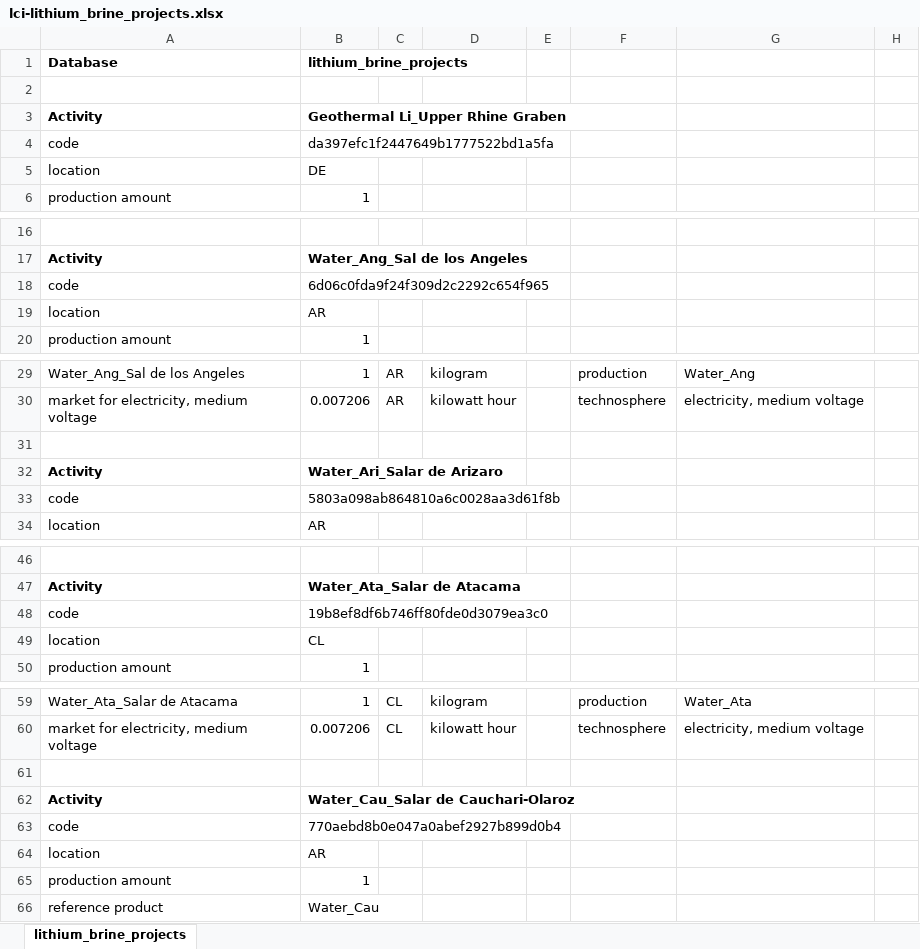
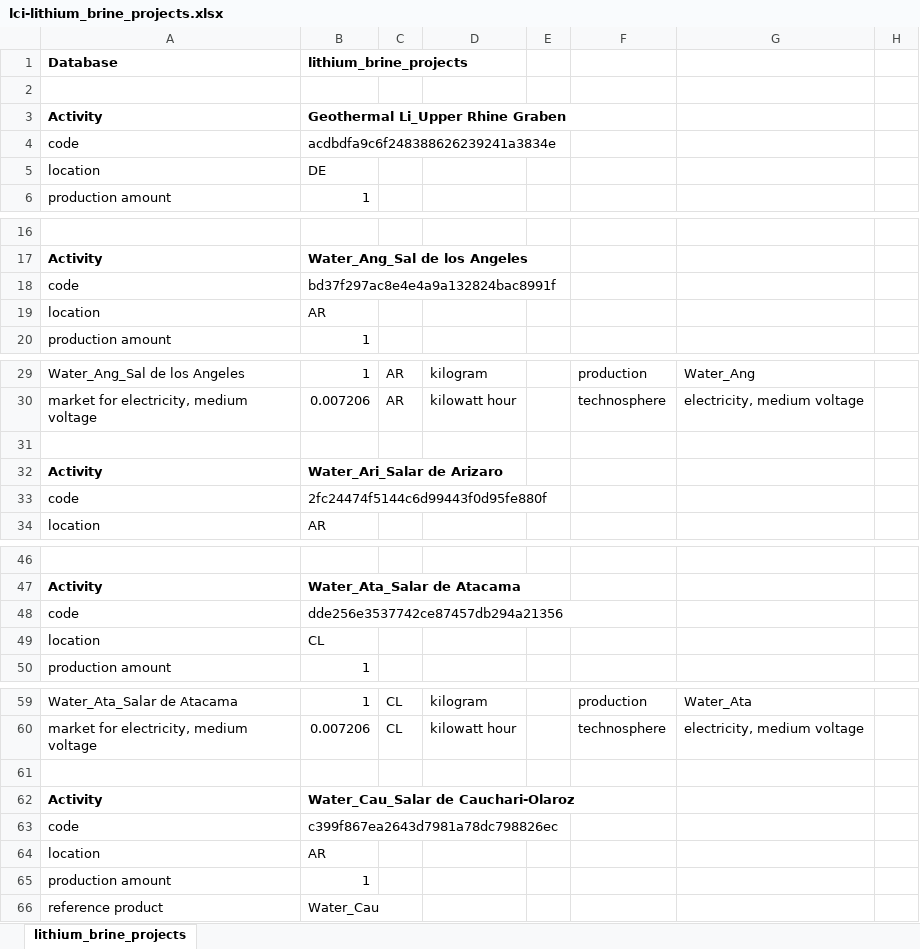
Before and after one commit to robyistrate/lithium-brine-prospective-LCA, an Excel workbook: inventories/lci-lithium_brine_projects.xlsx, sheet lithium_brine_projects, drawn as a sheet; only a part is shown, gaps mark what is left out; values as stored, in another font and other column widths than the file's, no borders; the diff covers the shown part only; the diff names each change by its address in the sheet, - before the commit and + after, or states it on an @@ line.

```diff
--- a/inventories/lci-lithium_brine_projects.xlsx (sheet lithium_brine_projects)
+++ b/inventories/lci-lithium_brine_projects.xlsx (sheet lithium_brine_projects)
-B4: da397efc1f2447649b1777522bd1a5fa
+B4: acdbdfa9c6f248388626239241a3834e
-B18: 6d06c0fda9f24f309d2c2292c654f965
+B18: bd37f297ac8e4e4a9a132824bac8991f
-B33: 5803a098ab864810a6c0028aa3d61f8b
+B33: 2fc24474f5144c6d99443f0d95fe880f
-B48: 19b8ef8df6b746ff80fde0d3079ea3c0
+B48: dde256e3537742ce87457db294a21356
-B63: 770aebd8b0e047a0abef2927b899d0b4
+B63: c399f867ea2643d7981a78dc798826ec
```
Also changed, not shown: 475 edited cells elsewhere in this sheet, inventories/lci-lithium_brine_projects-optimized.xlsx, 1 other file.
